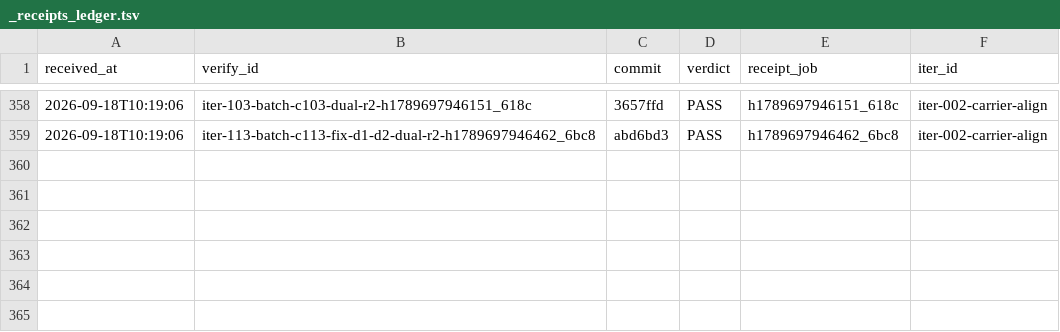
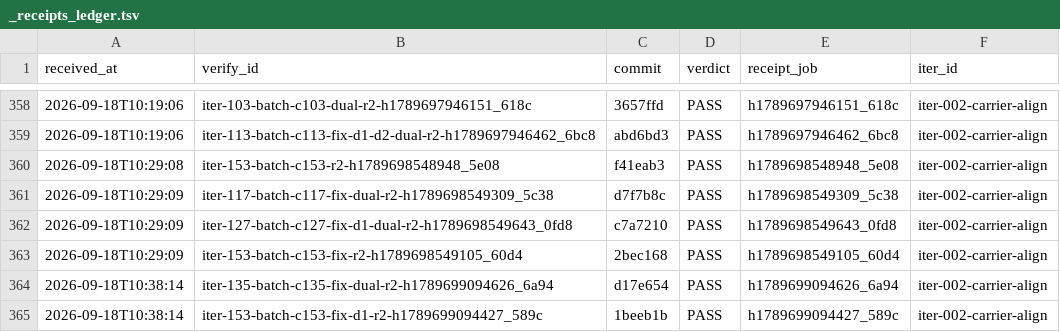
Before and after one commit to FuRongJun-1999/dsh-memory, a TSV file: hive/interop/_receipts_ledger.tsv, drawn as a sheet; only a part is shown, gaps mark what is left out; the diff names each change by its address in the sheet, - before the commit and + after, or states it on an @@ line.

Commit message:
interop: 收口 iter-136-batch-c136-dual（merge 609bd52，编外 PASS）

```diff
--- a/hive/interop/_receipts_ledger.tsv
+++ b/hive/interop/_receipts_ledger.tsv
+row 360: 2026-09-18T10:29:08 | iter-153-batch-c153-r2-h1789698548948_5e08 | f41eab3 | PASS | h1789698548948_5e08 | iter-002-carrier-align
+row 361: 2026-09-18T10:29:09 | iter-117-batch-c117-fix-dual-r2-h1789698549309_5c38 | d7f7b8c | PASS | h1789698549309_5c38 | iter-002-carrier-align
+row 362: 2026-09-18T10:29:09 | iter-127-batch-c127-fix-d1-dual-r2-h1789698549643_0fd8 | c7a7210 | PASS | h1789698549643_0fd8 | iter-002-carrier-align
+row 363: 2026-09-18T10:29:09 | iter-153-batch-c153-fix-r2-h1789698549105_60d4 | 2bec168 | PASS | h1789698549105_60d4 | iter-002-carrier-align
+row 364: 2026-09-18T10:38:14 | iter-135-batch-c135-fix-dual-r2-h1789699094626_6a94 | d17e654 | PASS | h1789699094626_6a94 | iter-002-carrier-align
+row 365: 2026-09-18T10:38:14 | iter-153-batch-c153-fix-d1-r2-h1789699094427_589c | 1beeb1b | PASS | h1789699094427_589c | iter-002-carrier-align
```
Also changed, not shown: 7 other files.
